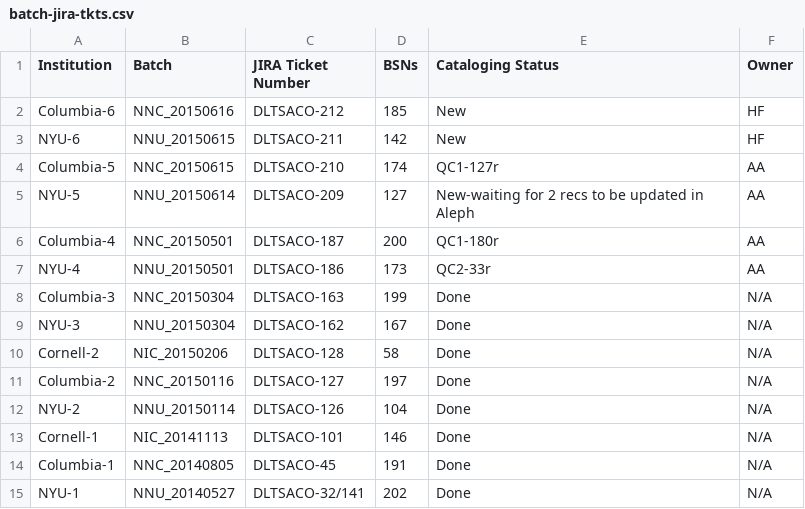
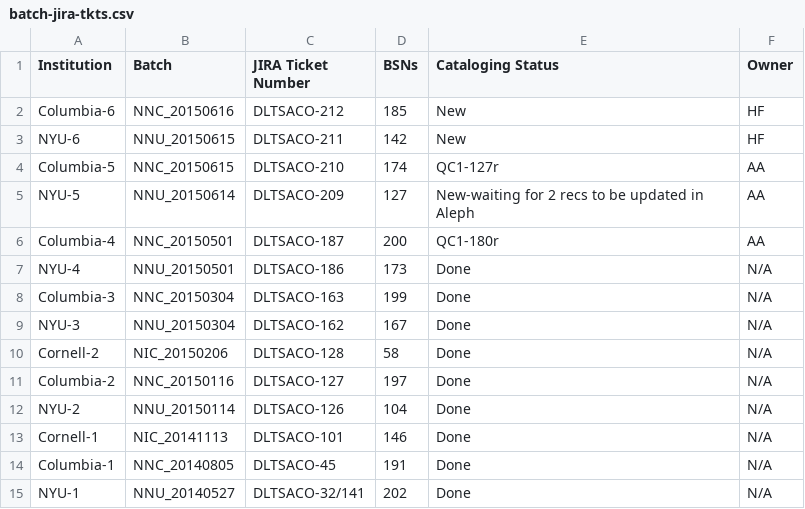
Before and after one commit to NYULibraries/aco-karms, a CSV file: work/batch-jira-tkts.csv, drawn as a sheet.

Commit message:
Update batch-jira-tkts.csv

```diff
--- a/work/batch-jira-tkts.csv
+++ b/work/batch-jira-tkts.csv
@@ -6,3 +6,3 @@ NYU-5,NNU_20150614,DLTSACO-209,127,New-waiting for 2 recs to be updated in Aleph
 Columbia-4,NNC_20150501,DLTSACO-187,200,QC1-180r,AA
-NYU-4,NNU_20150501,DLTSACO-186,173,QC2-33r,AA
+NYU-4,NNU_20150501,DLTSACO-186,173,Done,N/A
 Columbia-3,NNC_20150304,DLTSACO-163,199,Done,N/A
```
